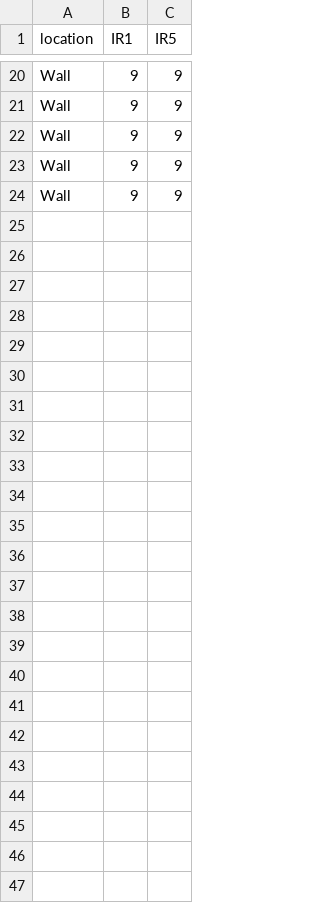
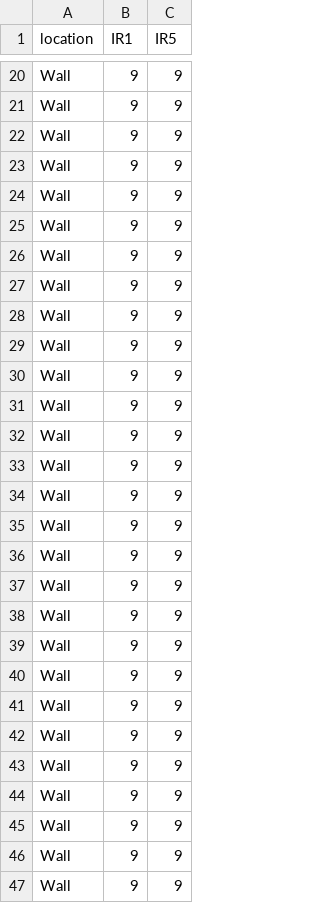
Before and after one commit to ggmeiner22/Doorway-Detection-Robot, a CSV file: data/measurements_live.csv, drawn as a sheet; only a part is shown, gaps mark what is left out.

```diff
--- a/data/measurements_live.csv
+++ b/data/measurements_live.csv
@@ -24 +24,24 @@ Wall,9,9
 Wall,9,9
+Wall,9,9
+Wall,9,9
+Wall,9,9
+Wall,9,9
+Wall,9,9
+Wall,9,9
+Wall,9,9
+Wall,9,9
+Wall,9,9
+Wall,9,9
+Wall,9,9
+Wall,9,9
+Wall,9,9
+Wall,9,9
+Wall,9,9
+Wall,9,9
+Wall,9,9
+Wall,9,9
+Wall,9,9
+Wall,9,9
+Wall,9,9
+Wall,9,9
+Wall,9,9
```
Also changed, not shown: 2 other files.
